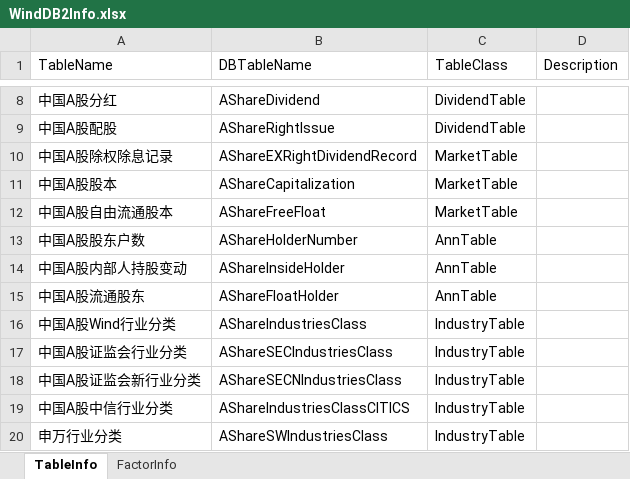
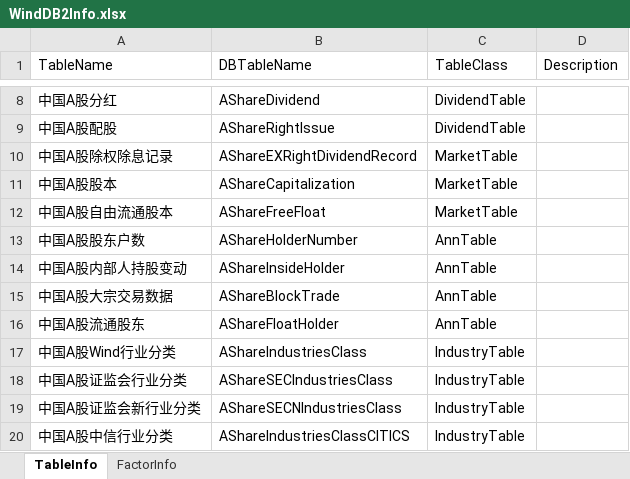
Before and after one commit to Scorpi000/QuantStudio, an Excel workbook: QuantStudio/Resource/WindDB2Info.xlsx, sheet TableInfo, drawn as a sheet; only a part is shown, gaps mark what is left out; the shorter side is filled out with more unchanged rows; values as stored, in another font and other column widths than the file's, no borders; the diff names each change by its address in the sheet, - before the commit and + after, or states it on an @@ line.

```diff
--- a/QuantStudio/Resource/WindDB2Info.xlsx (sheet TableInfo)
+++ b/QuantStudio/Resource/WindDB2Info.xlsx (sheet TableInfo)
+row 15: 中国A股大宗交易数据 | AShareBlockTrade | AnnTable
```
Also changed, not shown: sheet FactorInfo, 3 other files.
